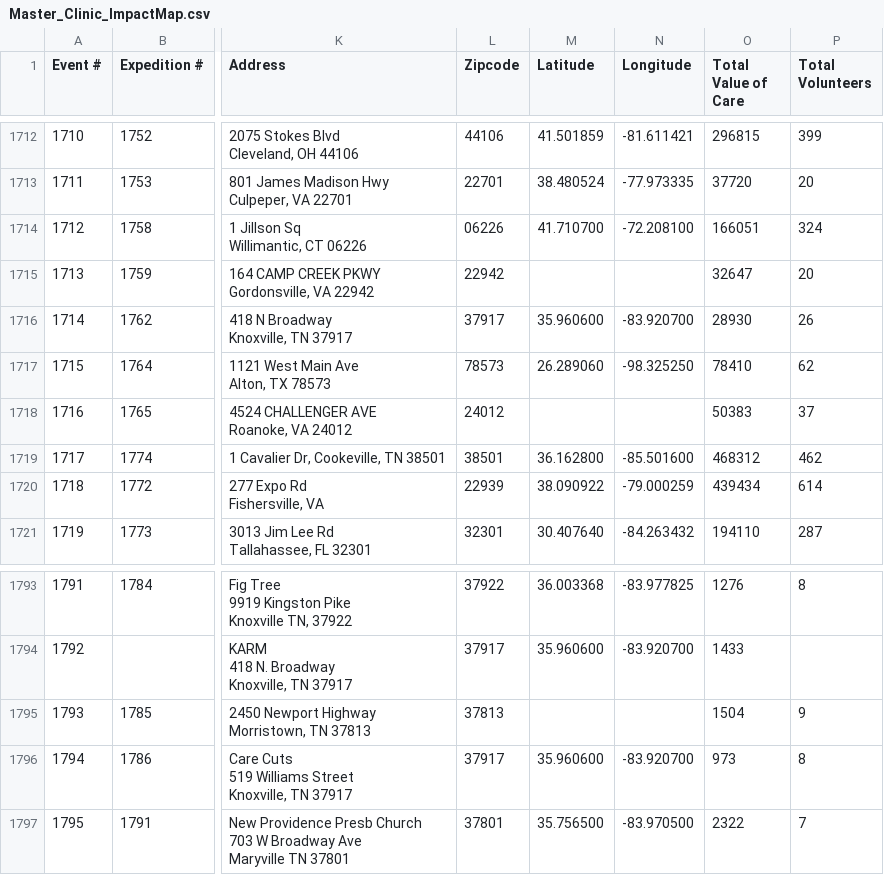
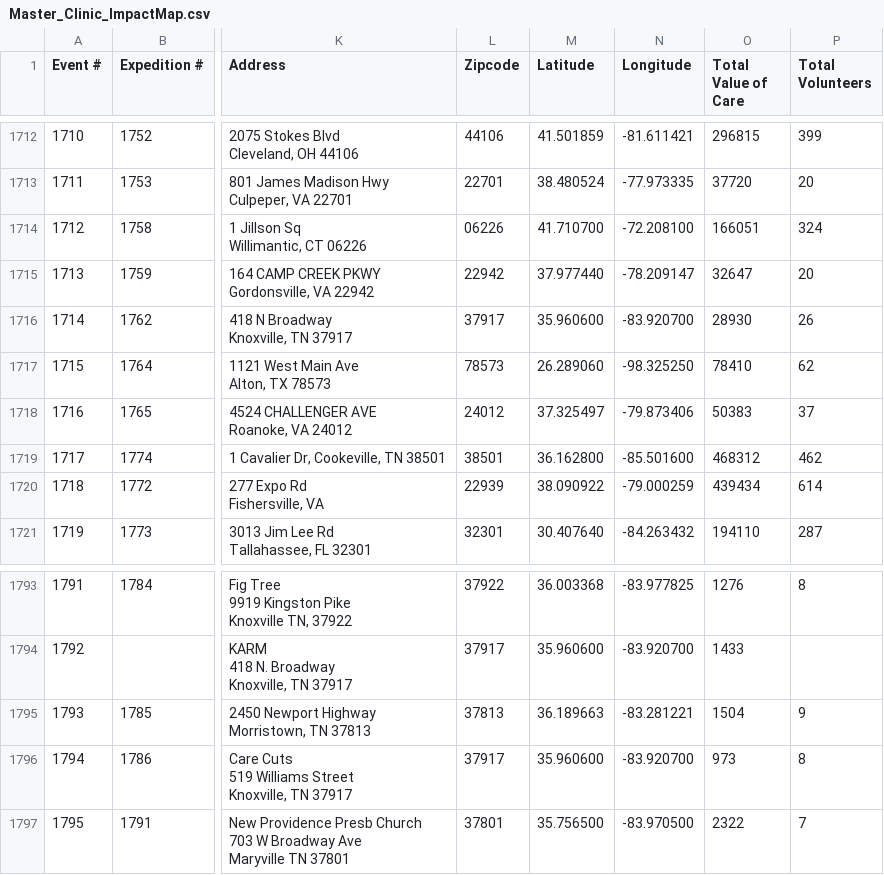
Before and after one commit to ITDeptAdmin/ImpactMap, a CSV file: data/Master_Clinic_ImpactMap.csv, drawn as a sheet; only a part is shown, gaps mark what is left out; the diff names each change by its address in the sheet, - before the commit and + after, or states it on an @@ line.

```diff
--- a/data/Master_Clinic_ImpactMap.csv
+++ b/data/Master_Clinic_ImpactMap.csv
-M1715 (Latitude): (empty)
+M1715 (Latitude): 37.977440
-N1715 (Longitude): (empty)
+N1715 (Longitude): -78.209147
-M1718 (Latitude): (empty)
+M1718 (Latitude): 37.325497
-N1718 (Longitude): (empty)
+N1718 (Longitude): -79.873406
-M1795 (Latitude): (empty)
+M1795 (Latitude): 36.189663
-N1795 (Longitude): (empty)
+N1795 (Longitude): -83.281221
```
